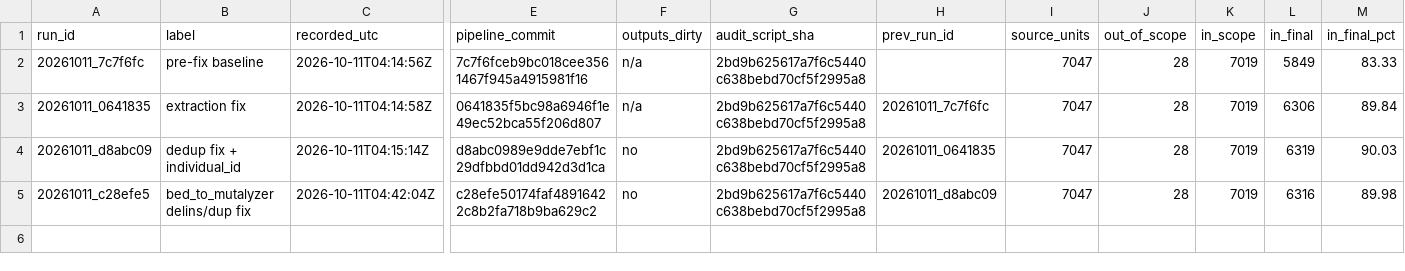
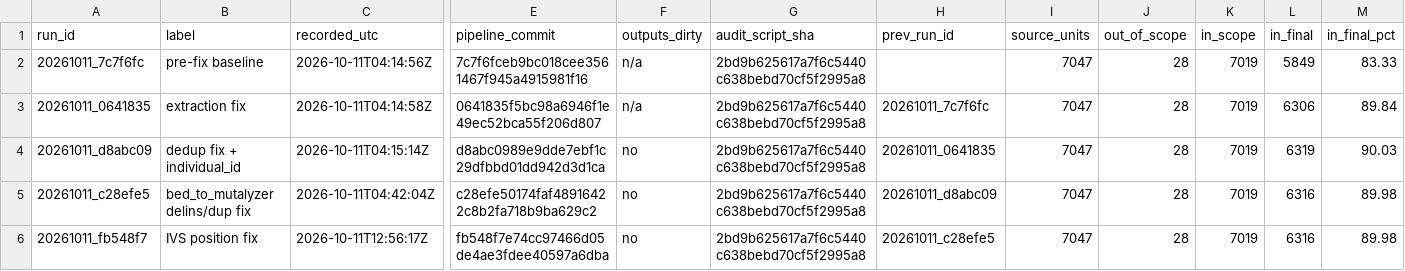
Before and after one commit to knn1996/Migrating-BMC-IDBases-to-LOVD, a TSV file: 04_Mutation_Processing/Output/Step10_Audit/history/audit_history.tsv, drawn as a sheet; only a part is shown, gaps mark what is left out; rows hold the shown columns only; the diff names each change by its address in the sheet, - before the commit and + after, or states it on an @@ line.

```diff
--- a/04_Mutation_Processing/Output/Step10_Audit/history/audit_history.tsv
+++ b/04_Mutation_Processing/Output/Step10_Audit/history/audit_history.tsv
+row 6: 20261011_fb548f7 | IVS position fix | 2026-10-11T12:56:17Z | fb548f7e74cc97466d05de4ae3fdee40597a6dba | no | 2bd9b625617a7f6c5440c638bebd70cf5f2995a8 | 20261011_c28efe5 | 7047 | 28 | 7019 | 6316 | 89.98
```
Also changed, not shown: 4 other files.
